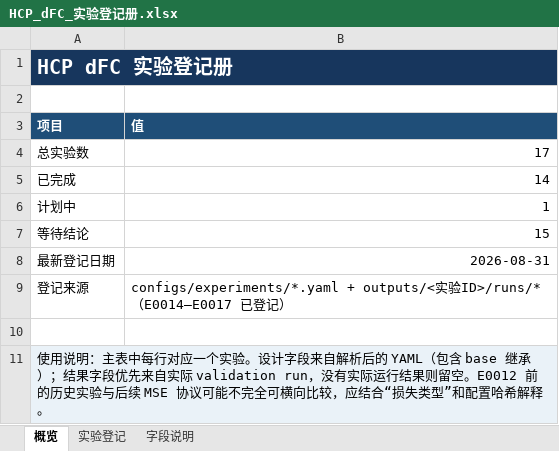
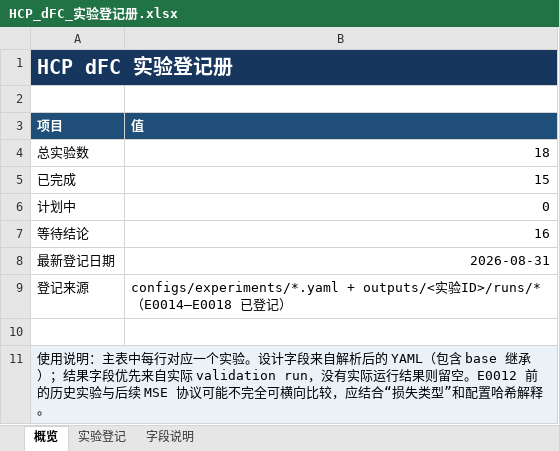
Before and after one commit to Face233/SC2dFC, an Excel workbook: outputs/experiment_registry_excel_20260828/HCP_dFC_实验登记册.xlsx, sheet 概览, drawn as a sheet; values as stored, in another font and other column widths than the file's, no borders; the diff names each change by its address in the sheet, - before the commit and + after, or states it on an @@ line.

```diff
--- a/outputs/experiment_registry_excel_20260828/HCP_dFC_实验登记册.xlsx (sheet 概览)
+++ b/outputs/experiment_registry_excel_20260828/HCP_dFC_实验登记册.xlsx (sheet 概览)
-B4 (值): 17
+B4 (值): 18
-B5 (值): 14
+B5 (值): 15
-B6 (值): 1
+B6 (值): 0
-B7 (值): 15
+B7 (值): 16
-B9 (值): …ID>/runs/*（E0014–E0017 已登…
+B9 (值): …ID>/runs/*（E0014–E0018 已登…
```
Also changed, not shown: sheet 实验登记, 20 other files.
